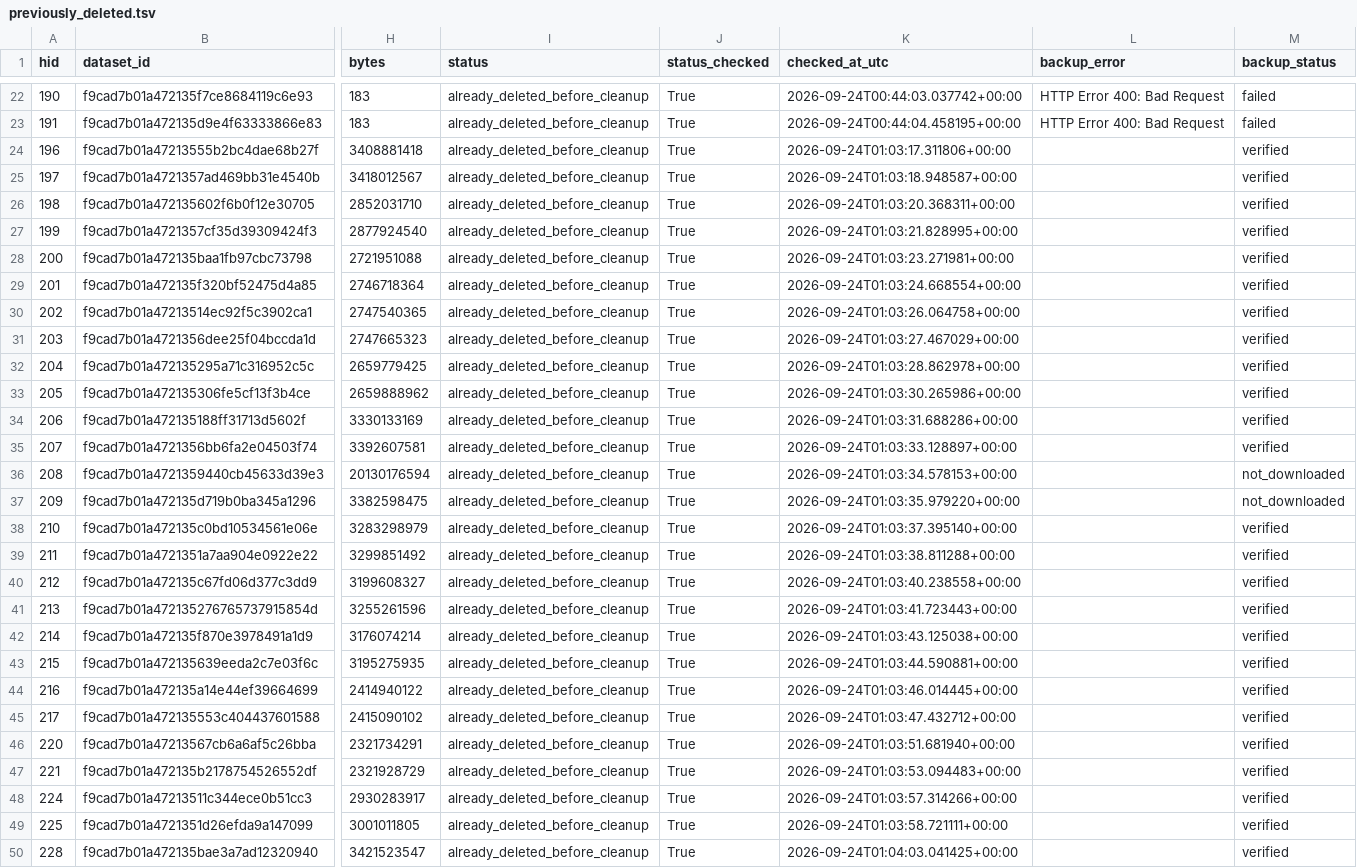
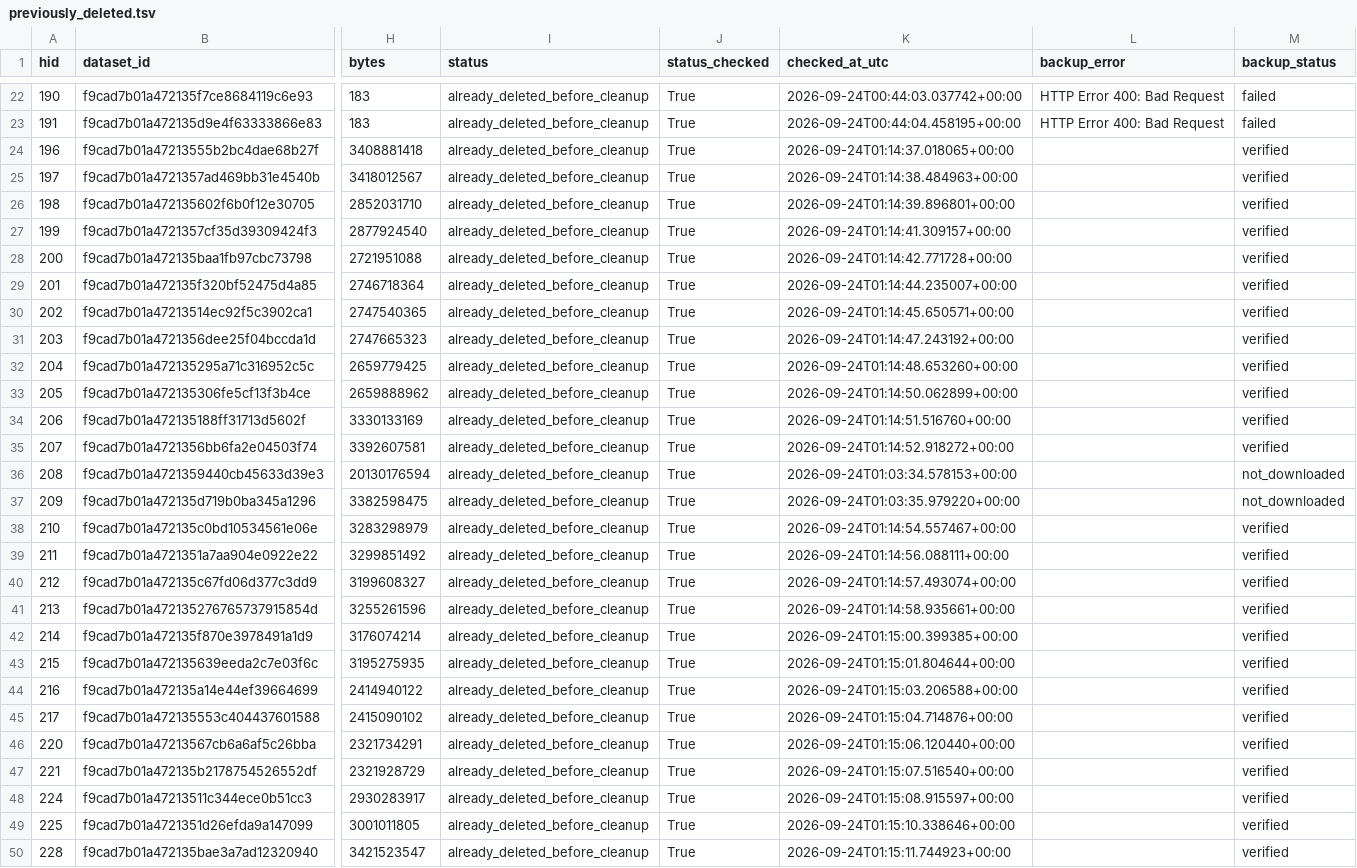
Before and after one commit to yichuanlin07/pdac-kras-rnaseq, a TSV file: galaxy_backup/2026-09-23/00_manifests/previously_deleted.tsv, drawn as a sheet; only a part is shown, gaps mark what is left out; the diff covers the shown part only; the diff names each change by its address in the sheet, - before the commit and + after, or states it on an @@ line.

```diff
--- a/galaxy_backup/2026-09-23/00_manifests/previously_deleted.tsv
+++ b/galaxy_backup/2026-09-23/00_manifests/previously_deleted.tsv
-K24 (checked_at_utc): 2026-09-24T01:03:17.311806+00:00
+K24 (checked_at_utc): 2026-09-24T01:14:37.018065+00:00
-K25 (checked_at_utc): 2026-09-24T01:03:18.948587+00:00
+K25 (checked_at_utc): 2026-09-24T01:14:38.484963+00:00
-K26 (checked_at_utc): 2026-09-24T01:03:20.368311+00:00
+K26 (checked_at_utc): 2026-09-24T01:14:39.896801+00:00
-K27 (checked_at_utc): 2026-09-24T01:03:21.828995+00:00
+K27 (checked_at_utc): 2026-09-24T01:14:41.309157+00:00
-K28 (checked_at_utc): 2026-09-24T01:03:23.271981+00:00
+K28 (checked_at_utc): 2026-09-24T01:14:42.771728+00:00
-K29 (checked_at_utc): 2026-09-24T01:03:24.668554+00:00
+K29 (checked_at_utc): 2026-09-24T01:14:44.235007+00:00
-K30 (checked_at_utc): 2026-09-24T01:03:26.064758+00:00
+K30 (checked_at_utc): 2026-09-24T01:14:45.650571+00:00
-K31 (checked_at_utc): 2026-09-24T01:03:27.467029+00:00
+K31 (checked_at_utc): 2026-09-24T01:14:47.243192+00:00
-K32 (checked_at_utc): 2026-09-24T01:03:28.862978+00:00
+K32 (checked_at_utc): 2026-09-24T01:14:48.653260+00:00
-K33 (checked_at_utc): 2026-09-24T01:03:30.265986+00:00
+K33 (checked_at_utc): 2026-09-24T01:14:50.062899+00:00
-K34 (checked_at_utc): 2026-09-24T01:03:31.688286+00:00
+K34 (checked_at_utc): 2026-09-24T01:14:51.516760+00:00
-K35 (checked_at_utc): 2026-09-24T01:03:33.128897+00:00
+K35 (checked_at_utc): 2026-09-24T01:14:52.918272+00:00
-K38 (checked_at_utc): 2026-09-24T01:03:37.395140+00:00
+K38 (checked_at_utc): 2026-09-24T01:14:54.557467+00:00
-K39 (checked_at_utc): 2026-09-24T01:03:38.811288+00:00
+K39 (checked_at_utc): 2026-09-24T01:14:56.088111+00:00
-K40 (checked_at_utc): 2026-09-24T01:03:40.238558+00:00
+K40 (checked_at_utc): 2026-09-24T01:14:57.493074+00:00
-K41 (checked_at_utc): 2026-09-24T01:03:41.723443+00:00
+K41 (checked_at_utc): 2026-09-24T01:14:58.935661+00:00
-K42 (checked_at_utc): 2026-09-24T01:03:43.125038+00:00
+K42 (checked_at_utc): 2026-09-24T01:15:00.399385+00:00
-K43 (checked_at_utc): 2026-09-24T01:03:44.590881+00:00
+K43 (checked_at_utc): 2026-09-24T01:15:01.804644+00:00
-K44 (checked_at_utc): 2026-09-24T01:03:46.014445+00:00
+K44 (checked_at_utc): 2026-09-24T01:15:03.206588+00:00
-K45 (checked_at_utc): 2026-09-24T01:03:47.432712+00:00
+K45 (checked_at_utc): 2026-09-24T01:15:04.714876+00:00
-K46 (checked_at_utc): 2026-09-24T01:03:51.681940+00:00
+K46 (checked_at_utc): 2026-09-24T01:15:06.120440+00:00
-K47 (checked_at_utc): 2026-09-24T01:03:53.094483+00:00
+K47 (checked_at_utc): 2026-09-24T01:15:07.516540+00:00
-K48 (checked_at_utc): 2026-09-24T01:03:57.314266+00:00
+K48 (checked_at_utc): 2026-09-24T01:15:08.915597+00:00
-K49 (checked_at_utc): 2026-09-24T01:03:58.721111+00:00
+K49 (checked_at_utc): 2026-09-24T01:15:10.338646+00:00
-K50 (checked_at_utc): 2026-09-24T01:04:03.041425+00:00
+K50 (checked_at_utc): 2026-09-24T01:15:11.744923+00:00
```
Also changed, not shown: 1 edited cell elsewhere in this file, galaxy_backup/2026-09-23/00_manifests/all_datasets.tsv, galaxy_backup/2026-09-23/00_manifests/deleted_this_cleanup.tsv, 10 other files.
